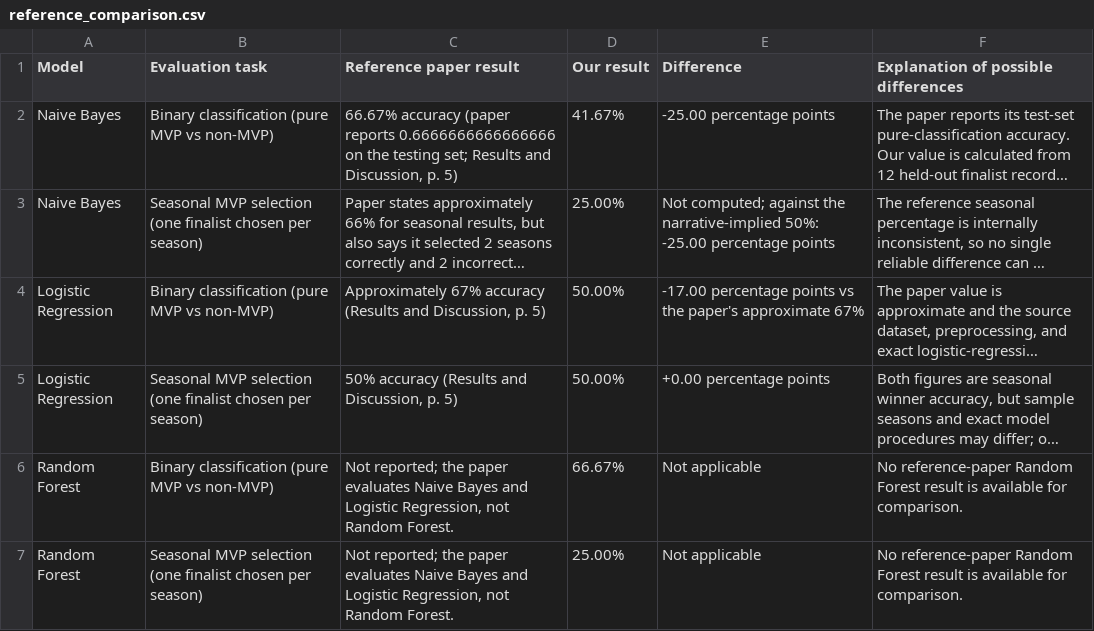
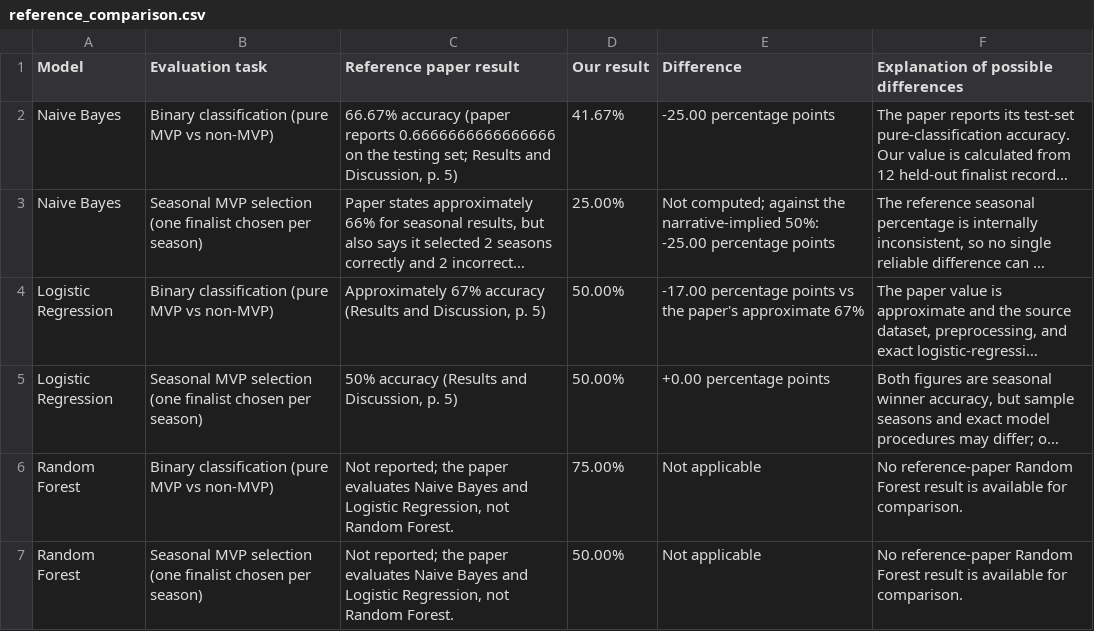
Before and after one commit to InfiniBuilds/ML_mini_project, a CSV file: results/reference_comparison.csv, drawn as a sheet; long unchanged cells end in …; the diff names each change by its address in the sheet, - before the commit and + after, or states it on an @@ line.

```diff
--- a/results/reference_comparison.csv
+++ b/results/reference_comparison.csv
-D6 (Our result): 66.67%
+D6 (Our result): 75.00%
-D7 (Our result): 25.00%
+D7 (Our result): 50.00%
```
Also changed, not shown: results/model_comparison.csv, results/random_forest_predictions.csv, 10 other files.
